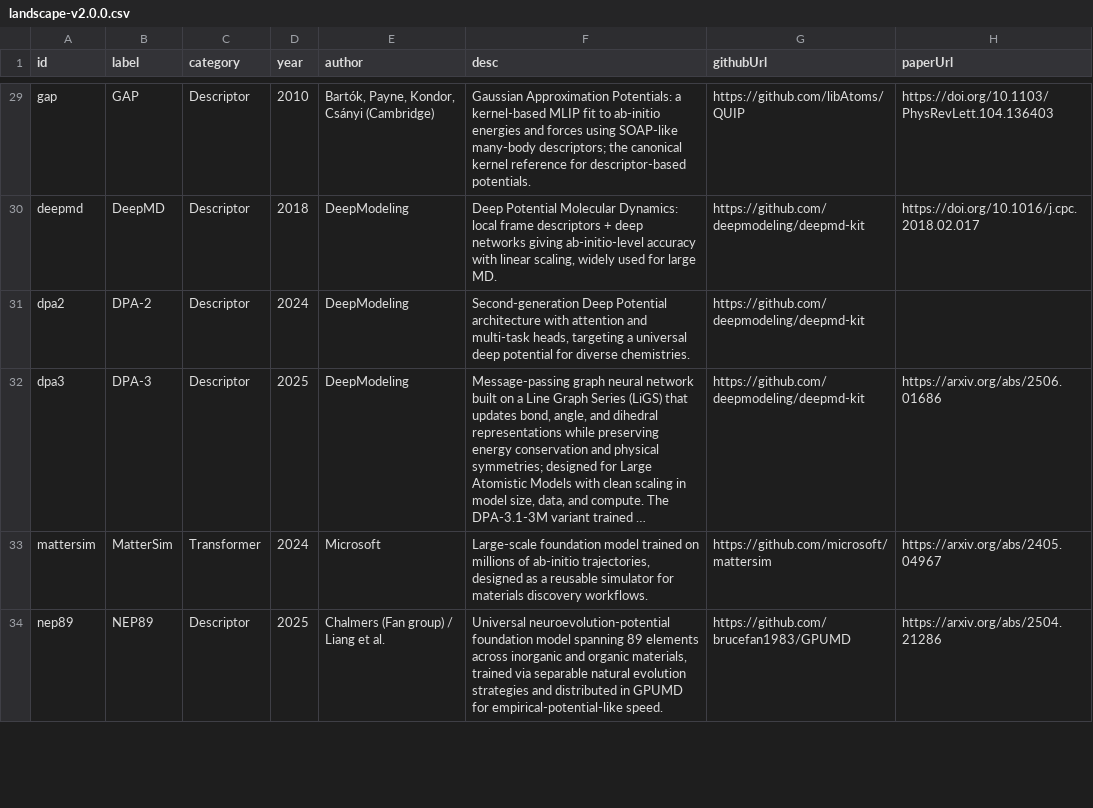
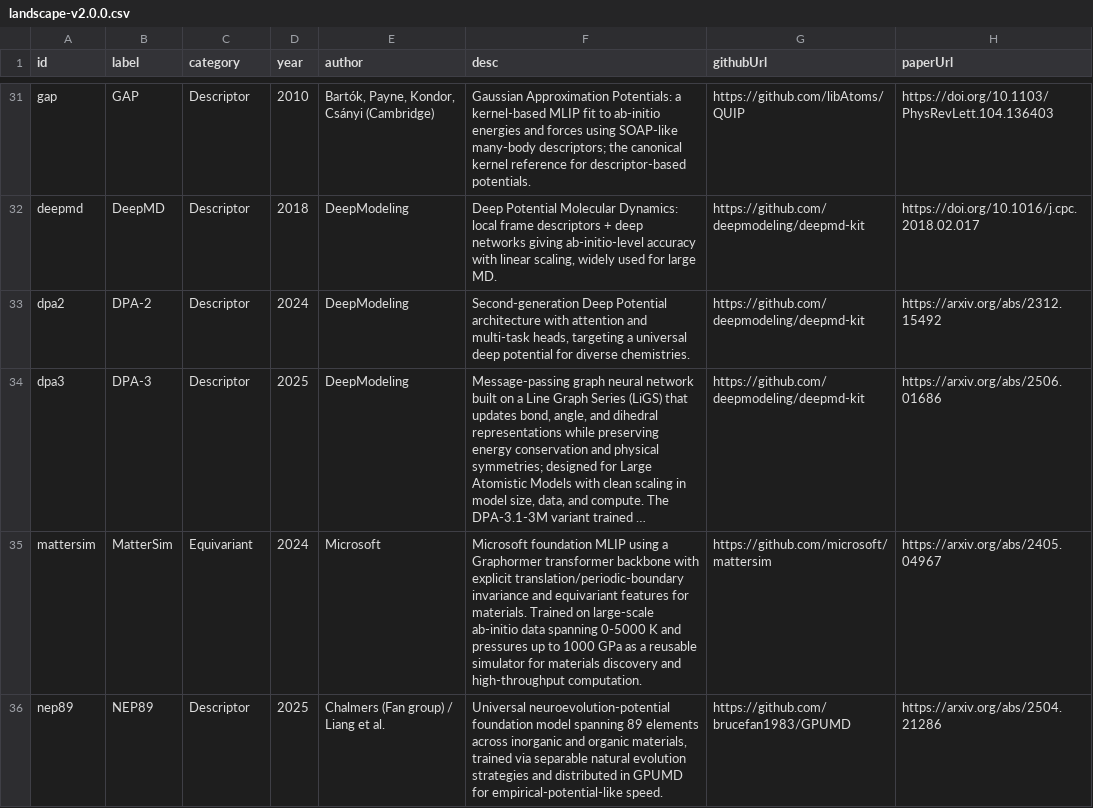
Before and after one commit to lulelaboratory/mlip-landscape, a CSV file: public/data/landscape-v2.0.0.csv, drawn as a sheet; only a part is shown, gaps mark what is left out; long unchanged cells end in …; addresses are those after the commit; the diff covers the shown part only; the diff names each change by its address in the sheet, - before the commit and + after, or states it on an @@ line.

```diff
--- a/public/data/landscape-v2.0.0.csv
+++ b/public/data/landscape-v2.0.0.csv
-H33 (paperUrl): (empty)
+H33 (paperUrl): https://arxiv.org/abs/2312.15492
-C35 (category): Transformer
+C35 (category): Equivariant
-F35 (desc): Large-scale foundation model trained on millions of ab-initio trajectories, designed as a reusable simulator for materials discovery workflows.
+F35 (desc): Microsoft foundation MLIP using a Graphormer transformer backbone with explicit translation/periodic-boundary invariance and equivariant features for materials. Trained on large-scale ab-initio data spanning 0-5000 K and pressures up to 1000 GPa as a reusable simulator for materials discovery and high-throughput computation.
```
Also changed, not shown: 2 added rows and 30 edited cells elsewhere in this file, 2 other files.
